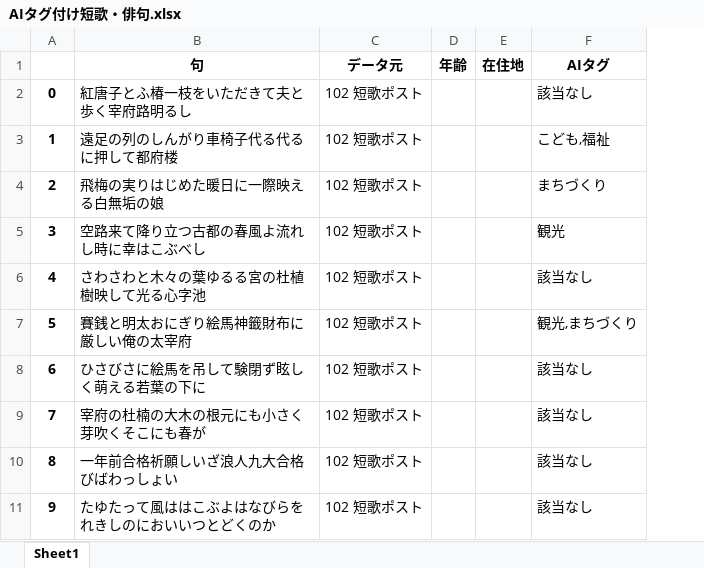
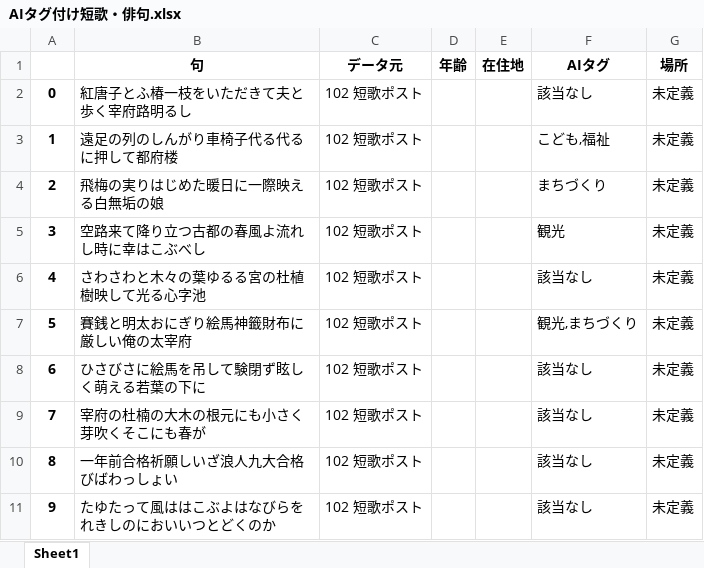
Before and after one commit to todayuriku/dazaihupuroject, an Excel workbook: data/AIタグ付け短歌・俳句.xlsx, sheet Sheet1, drawn as a sheet; only a part is shown; values as stored, in another font and other column widths than the file's, no borders; the diff names each change by its address in the sheet, - before the commit and + after, or states it on an @@ line.

```diff
--- a/data/AIタグ付け短歌・俳句.xlsx (sheet Sheet1)
+++ b/data/AIタグ付け短歌・俳句.xlsx (sheet Sheet1)
+column G (場所), rows 2-11: all 未定義
```
Also changed, not shown: 5 other files.
